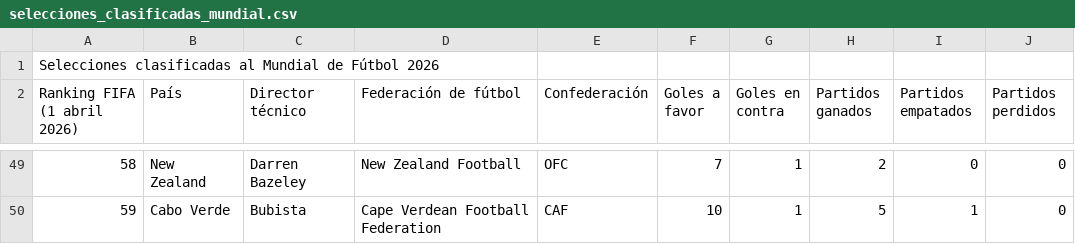
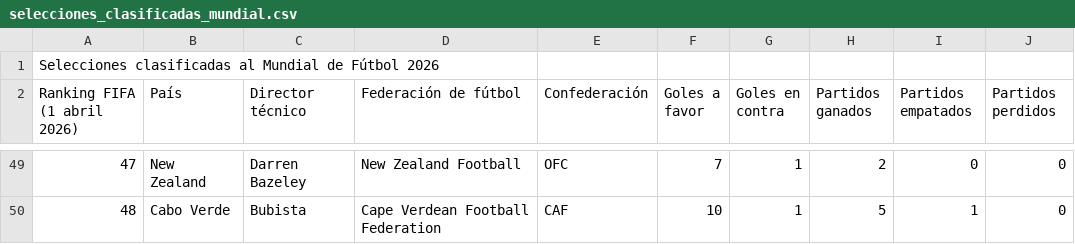
Before and after one commit to icarvajalcuartas/Desafio-II-2026, a CSV file: Desafio_II/selecciones_clasificadas_mundial.csv, drawn as a sheet; only a part is shown, gaps mark what is left out; the diff covers the shown part only.

```diff
--- a/Desafio_II/selecciones_clasificadas_mundial.csv
+++ b/Desafio_II/selecciones_clasificadas_mundial.csv
@@ -49,2 +49,2 @@ Ranking FIFA (1 abril 2026);País;Director técnico;Federación de fútbol;Confe
-58;New Zealand;Darren Bazeley;New Zealand Football;OFC;7;1;2;0;0
-59;Cabo Verde;Bubista;Cape Verdean Football Federation;CAF;10;1;5;1;0
+47;New Zealand;Darren Bazeley;New Zealand Football;OFC;7;1;2;0;0
+48;Cabo Verde;Bubista;Cape Verdean Football Federation;CAF;10;1;5;1;0
```
Also changed, not shown: 26 edited cells elsewhere in this file, Desafio_II/Historico_equipos.csv, 14 other files.
